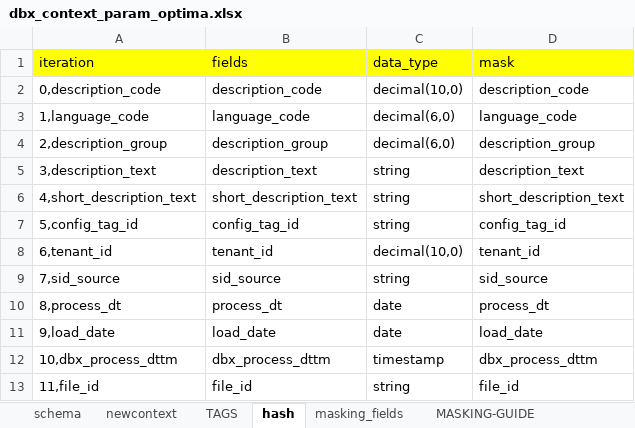
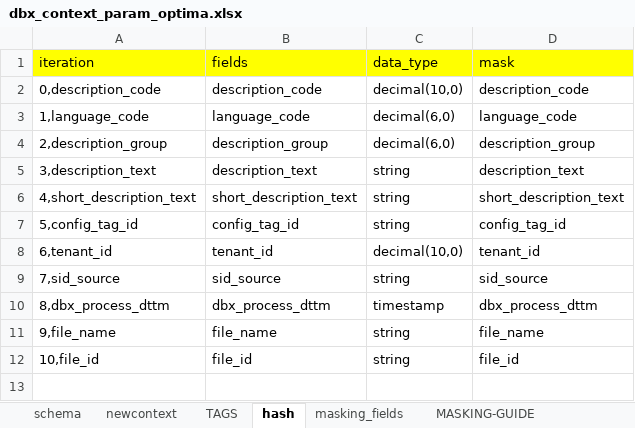
Before and after one commit to SMART-KENNY/kaizen-cli, an Excel workbook: dbx_context_param_optima.xlsx, sheet hash, drawn as a sheet; values as stored, in another font and other column widths than the file's, no borders; removed rows and columns are numbered as before the commit, all else as after; the diff names each change by its address in the sheet, - before the commit and + after, or states it on an @@ line.

```diff
--- a/dbx_context_param_optima.xlsx (sheet hash)
+++ b/dbx_context_param_optima.xlsx (sheet hash)
-row 10: 8,process_dt | process_dt | date | process_dt
-row 11: 9,load_date | load_date | date | load_date
-A10 (iteration): 10,dbx_process_dttm
+A10 (iteration): 8,dbx_process_dttm
+row 11: 9,file_name | file_name | string | file_name
-A12 (iteration): 11,file_id
+A12 (iteration): 10,file_id
```
Also changed, not shown: sheet newcontext, sheet schema, formulas that keep their value, charts or pictures, 3 other files.
